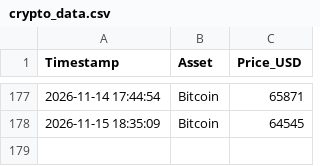
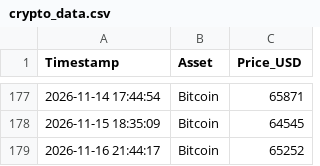
Before and after one commit to ausx-x/Crypto-Data-Tracker, a CSV file: crypto_data.csv, drawn as a sheet; only a part is shown, gaps mark what is left out; the diff names each change by its address in the sheet, - before the commit and + after, or states it on an @@ line.

Commit message:
Automated daily log: 2026-11-16

```diff
--- a/crypto_data.csv
+++ b/crypto_data.csv
+row 179: 2026-11-16 21:44:17 | Bitcoin | 65252
```
